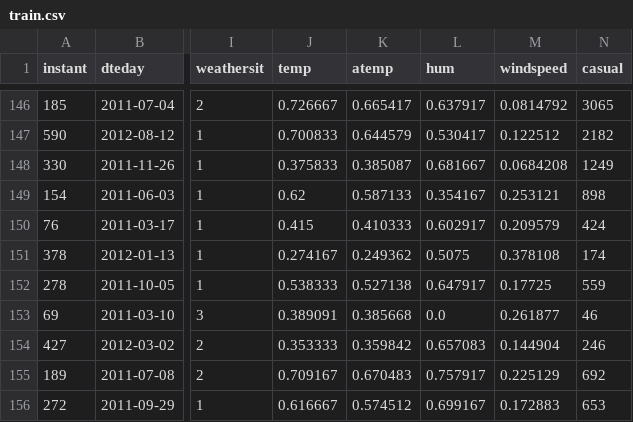
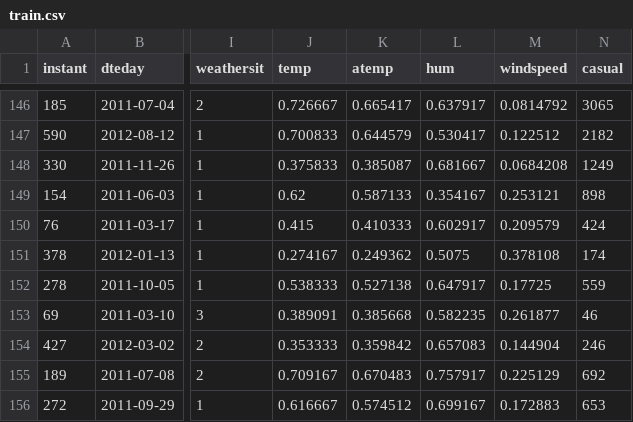
Before and after one commit to RondaAgustin/72.75-machine-learning, a CSV file: data/processed/train.csv, drawn as a sheet; only a part is shown, gaps mark what is left out; the diff names each change by its address in the sheet, - before the commit and + after, or states it on an @@ line.

Commit message:
doc: transform data

```diff
--- a/data/processed/train.csv
+++ b/data/processed/train.csv
-L153 (hum): 0.0
+L153 (hum): 0.582235
```
Also changed, not shown: 5 other files.
